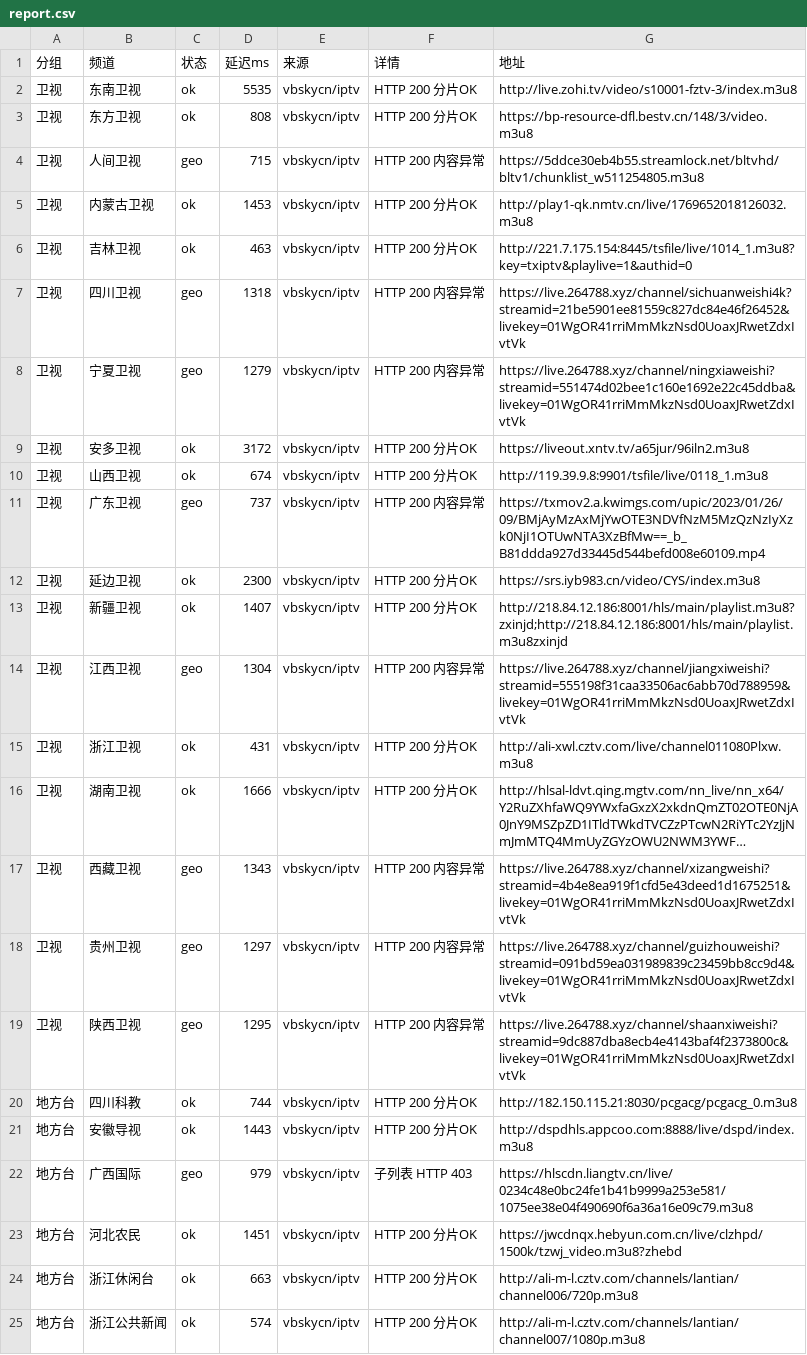
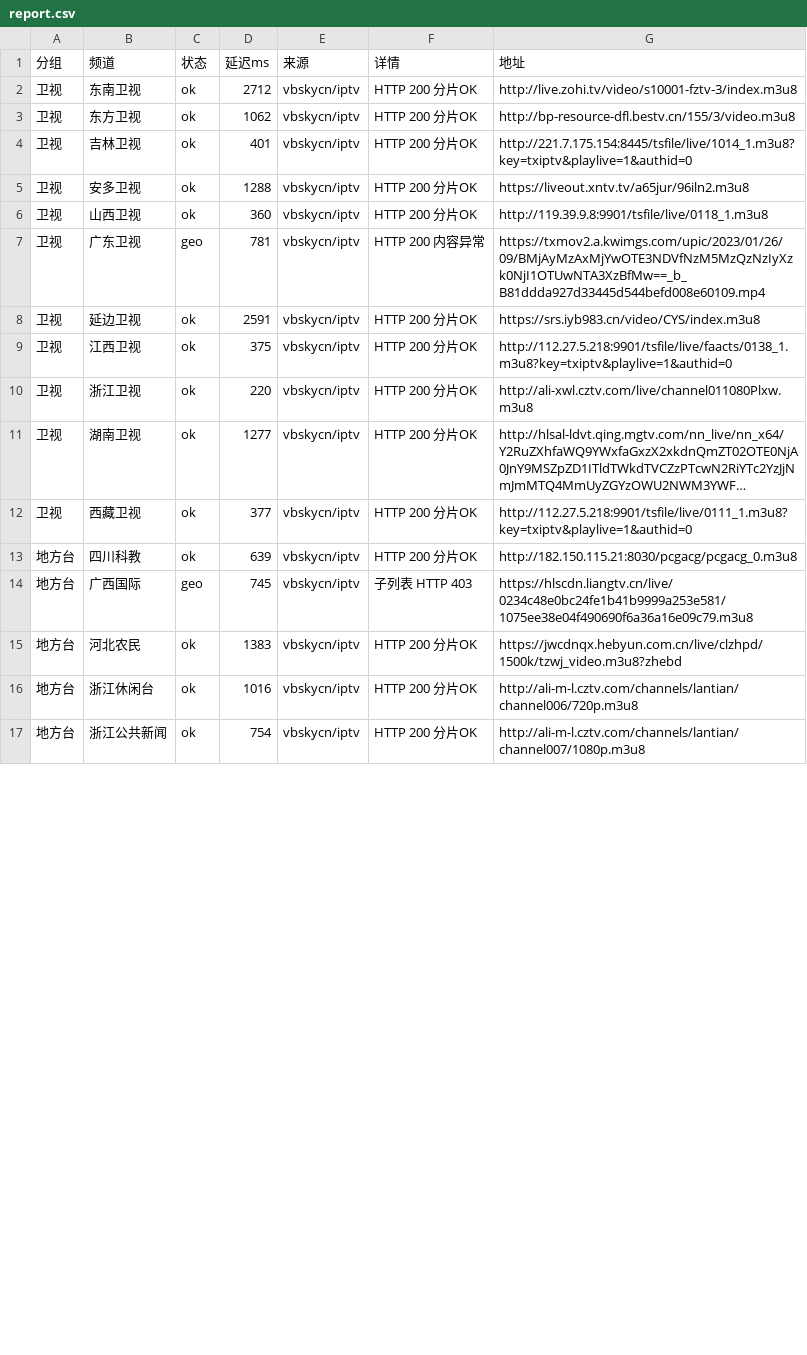
Before and after one commit to coollightxp/live-tv, a CSV file: report.csv, drawn as a sheet; only a part is shown; long unchanged cells end in …; removed rows and columns are numbered as before the commit, all else as after; the diff covers the shown part only; the diff names each change by its address in the sheet, - before the commit and + after, or states it on an @@ line.

```diff
--- a/report.csv
+++ b/report.csv
-D2 (延迟ms): 5535
+D2 (延迟ms): 2712
-D3 (延迟ms): 808
+D3 (延迟ms): 1062
-G3 (地址): https://bp-resource-dfl.bestv.cn/148/3/video.m3u8
+G3 (地址): http://bp-resource-dfl.bestv.cn/155/3/video.m3u8
-row 4: 卫视 | 人间卫视 | geo | 715 | vbskycn/iptv | HTTP 200 内容异常 | https://5ddce30eb4b55.streamlock.net/bltvhd/bltv1/chunklist_w511254805.m3u8
-row 5: 卫视 | 内蒙古卫视 | ok | 1453 | vbskycn/iptv | HTTP 200 分片OK | http://play1-qk.nmtv.cn/live/1769652018126032.m3u8
-D4 (延迟ms): 463
+D4 (延迟ms): 401
-row 7: 卫视 | 四川卫视 | geo | 1318 | vbskycn/iptv | HTTP 200 内容异常 | https://live.264788.xyz/channel/sichuanweishi4k?streamid=21be5901ee81559c827dc84e46f26452&livekey=01WgOR41rriMmMkzNsd0UoaxJRwetZdxIvtVk
-row 8: 卫视 | 宁夏卫视 | geo | 1279 | vbskycn/iptv | HTTP 200 内容异常 | https://live.264788.xyz/channel/ningxiaweishi?streamid=551474d02bee1c160e1692e22c45ddba&livekey=01WgOR41rriMmMkzNsd0UoaxJRwetZdxIvtVk
-D5 (延迟ms): 3172
+D5 (延迟ms): 1288
-D6 (延迟ms): 674
+D6 (延迟ms): 360
-D7 (延迟ms): 737
+D7 (延迟ms): 781
-D8 (延迟ms): 2300
+D8 (延迟ms): 2591
-row 13: 卫视 | 新疆卫视 | ok | 1407 | vbskycn/iptv | HTTP 200 分片OK | http://218.84.12.186:8001/hls/main/playlist.m3u8?zxinjd;http://218.84.12.186:8001/hls/main/playlist.m3u8zxinjd
-C9 (状态): geo
+C9 (状态): ok
-D9 (延迟ms): 1304
+D9 (延迟ms): 375
-F9 (详情): HTTP 200 内容异常
+F9 (详情): HTTP 200 分片OK
-G9 (地址): https://live.264788.xyz/channel/jiangxiweishi?streamid=555198f31caa33506ac6abb70d788959&livekey=01WgOR41rriMmMkzNsd0UoaxJRwetZdxIvtVk
+G9 (地址): http://112.27.5.218:9901/tsfile/live/faacts/0138_1.m3u8?key=txiptv&playlive=1&authid=0
-D10 (延迟ms): 431
+D10 (延迟ms): 220
-D11 (延迟ms): 1666
+D11 (延迟ms): 1277
-C12 (状态): geo
+C12 (状态): ok
-D12 (延迟ms): 1343
+D12 (延迟ms): 377
-F12 (详情): HTTP 200 内容异常
+F12 (详情): HTTP 200 分片OK
-G12 (地址): https://live.264788.xyz/channel/xizangweishi?streamid=4b4e8ea919f1cfd5e43deed1d1675251&livekey=01WgOR41rriMmMkzNsd0UoaxJRwetZdxIvtVk
+G12 (地址): http://112.27.5.218:9901/tsfile/live/0111_1.m3u8?key=txiptv&playlive=1&authid=0
-row 18: 卫视 | 贵州卫视 | geo | 1297 | vbskycn/iptv | HTTP 200 内容异常 | https://live.264788.xyz/channel/guizhouweishi?streamid=091bd59ea031989839c23459bb8cc9d4&livekey=01WgOR41rriMmMkzNsd0UoaxJRwetZdxIvtVk
-row 19: 卫视 | 陕西卫视 | geo | 1295 | vbskycn/iptv | HTTP 200 内容异常 | https://live.264788.xyz/channel/shaanxiweishi?streamid=9dc887dba8ecb4e4143baf4f2373800c&livekey=01WgOR41rriMmMkzNsd0UoaxJRwetZdxIvtVk
-D13 (延迟ms): 744
+D13 (延迟ms): 639
-row 21: 地方台 | 安徽导视 | ok | 1443 | vbskycn/iptv | HTTP 200 分片OK | http://dspdhls.appcoo.com:8888/live/dspd/index.m3u8
-D14 (延迟ms): 979
+D14 (延迟ms): 745
-D15 (延迟ms): 1451
+D15 (延迟ms): 1383
-D16 (延迟ms): 663
+D16 (延迟ms): 1016
-D17 (延迟ms): 574
+D17 (延迟ms): 754
```
Also changed, not shown: 1 added row, 5 removed rows and 51 edited cells elsewhere in this file, 3 other files.
